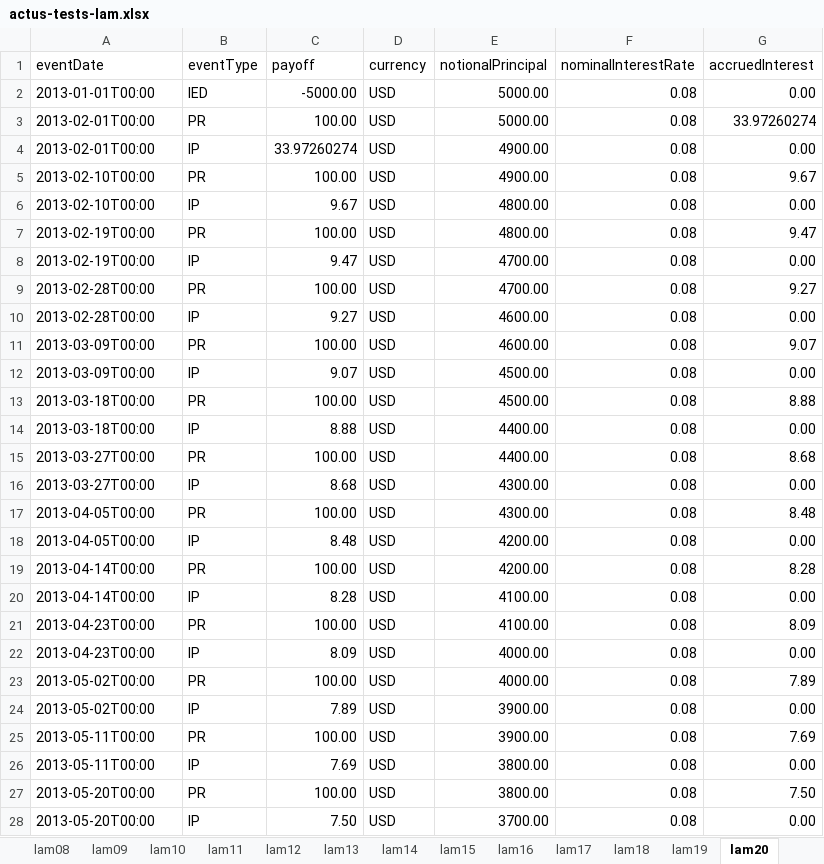
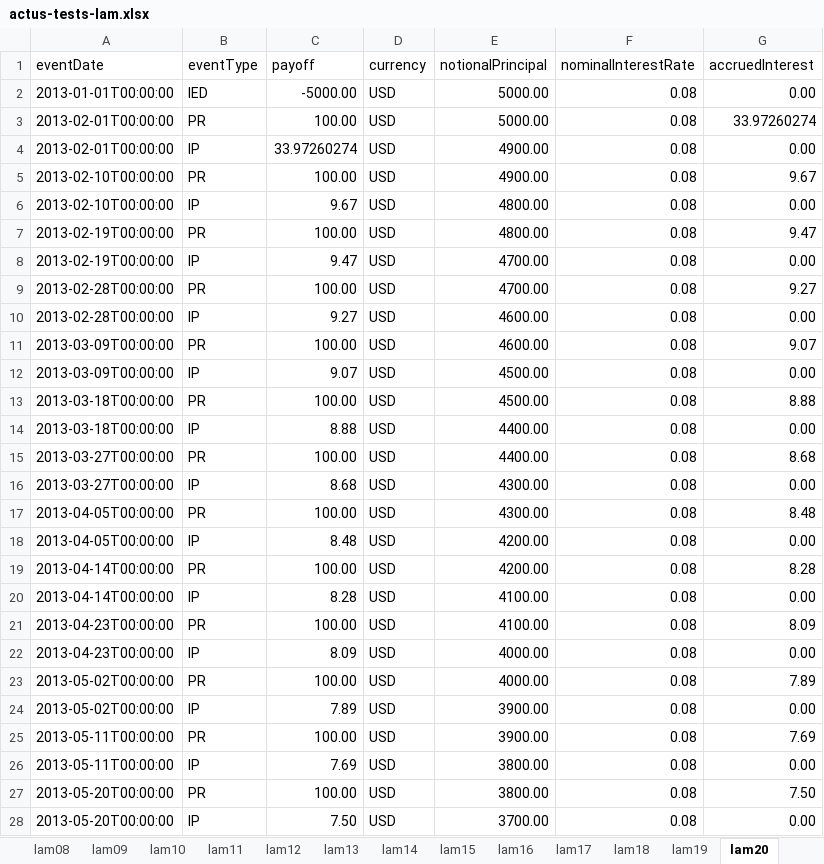
Before and after one commit to actusfrf/actus-tests, an Excel workbook: data/excel/actus-tests-lam.xlsx, sheet lam20, drawn as a sheet; only a part is shown; values as stored, in another font and other column widths than the file's, no borders; charts and pictures not drawn; the diff covers the shown part only; the diff names each change by its address in the sheet, - before the commit and + after, or states it on an @@ line.

```diff
--- a/data/excel/actus-tests-lam.xlsx (sheet lam20)
+++ b/data/excel/actus-tests-lam.xlsx (sheet lam20)
-A2 (eventDate): 2013-01-01T00:00
+A2 (eventDate): 2013-01-01T00:00:00
-A3:A4 (eventDate): 2013-02-01T00:00
+A3:A4 (eventDate): 2013-02-01T00:00:00
-A5:A6 (eventDate): 2013-02-10T00:00
+A5:A6 (eventDate): 2013-02-10T00:00:00
-A7:A8 (eventDate): 2013-02-19T00:00
+A7:A8 (eventDate): 2013-02-19T00:00:00
-A9:A10 (eventDate): 2013-02-28T00:00
+A9:A10 (eventDate): 2013-02-28T00:00:00
-A11:A12 (eventDate): 2013-03-09T00:00
+A11:A12 (eventDate): 2013-03-09T00:00:00
-A13:A14 (eventDate): 2013-03-18T00:00
+A13:A14 (eventDate): 2013-03-18T00:00:00
-A15:A16 (eventDate): 2013-03-27T00:00
+A15:A16 (eventDate): 2013-03-27T00:00:00
-A17:A18 (eventDate): 2013-04-05T00:00
+A17:A18 (eventDate): 2013-04-05T00:00:00
-A19:A20 (eventDate): 2013-04-14T00:00
+A19:A20 (eventDate): 2013-04-14T00:00:00
-A21:A22 (eventDate): 2013-04-23T00:00
+A21:A22 (eventDate): 2013-04-23T00:00:00
-A23:A24 (eventDate): 2013-05-02T00:00
+A23:A24 (eventDate): 2013-05-02T00:00:00
-A25:A26 (eventDate): 2013-05-11T00:00
+A25:A26 (eventDate): 2013-05-11T00:00:00
-A27:A28 (eventDate): 2013-05-20T00:00
+A27:A28 (eventDate): 2013-05-20T00:00:00
```
Also changed, not shown: 35 edited cells elsewhere in this sheet, sheet lam21, sheet lam26, sheet lam06, sheet lam25, sheet terms, sheet lam24, 21 more sheets, charts or pictures, 1 other file.
